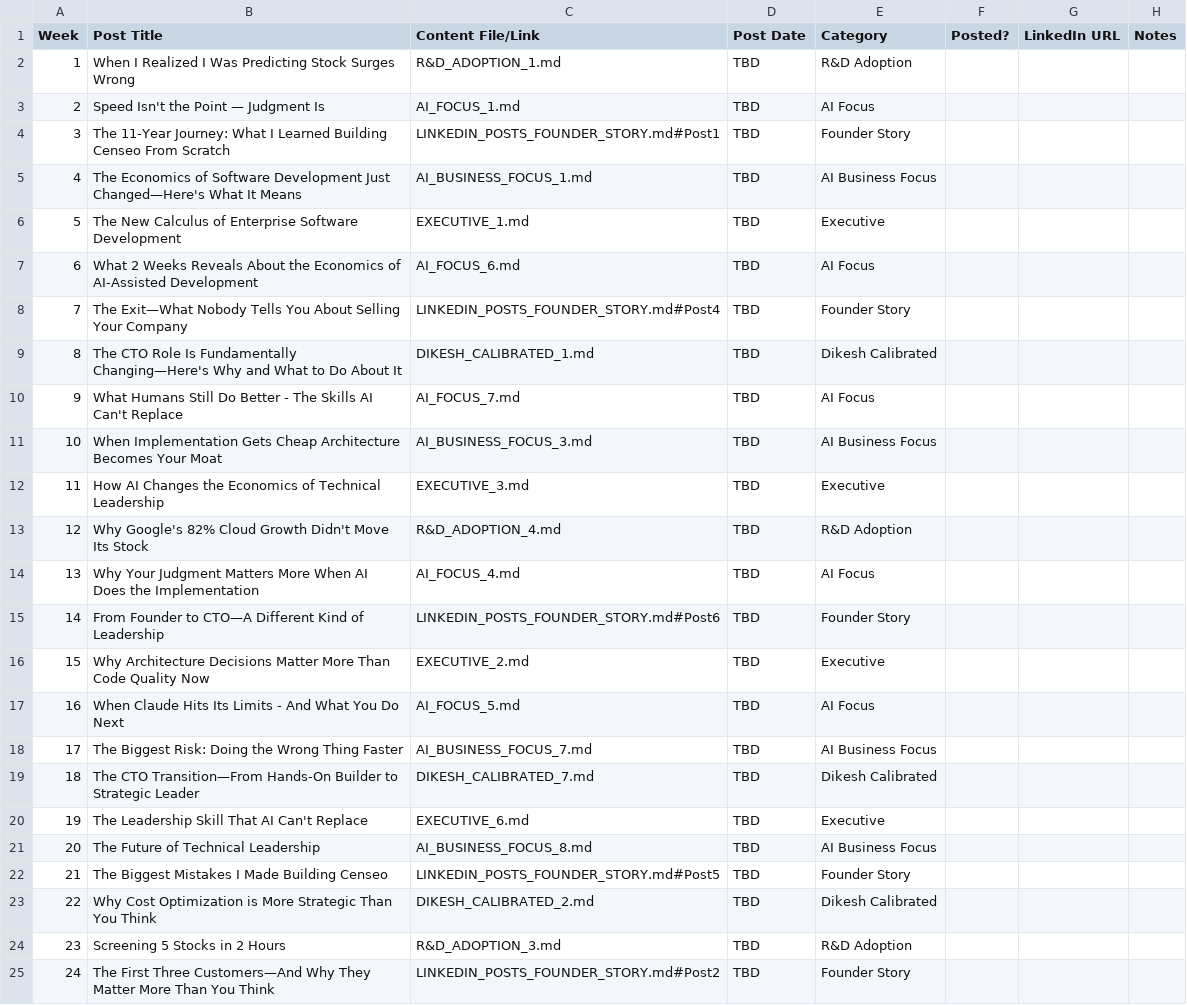
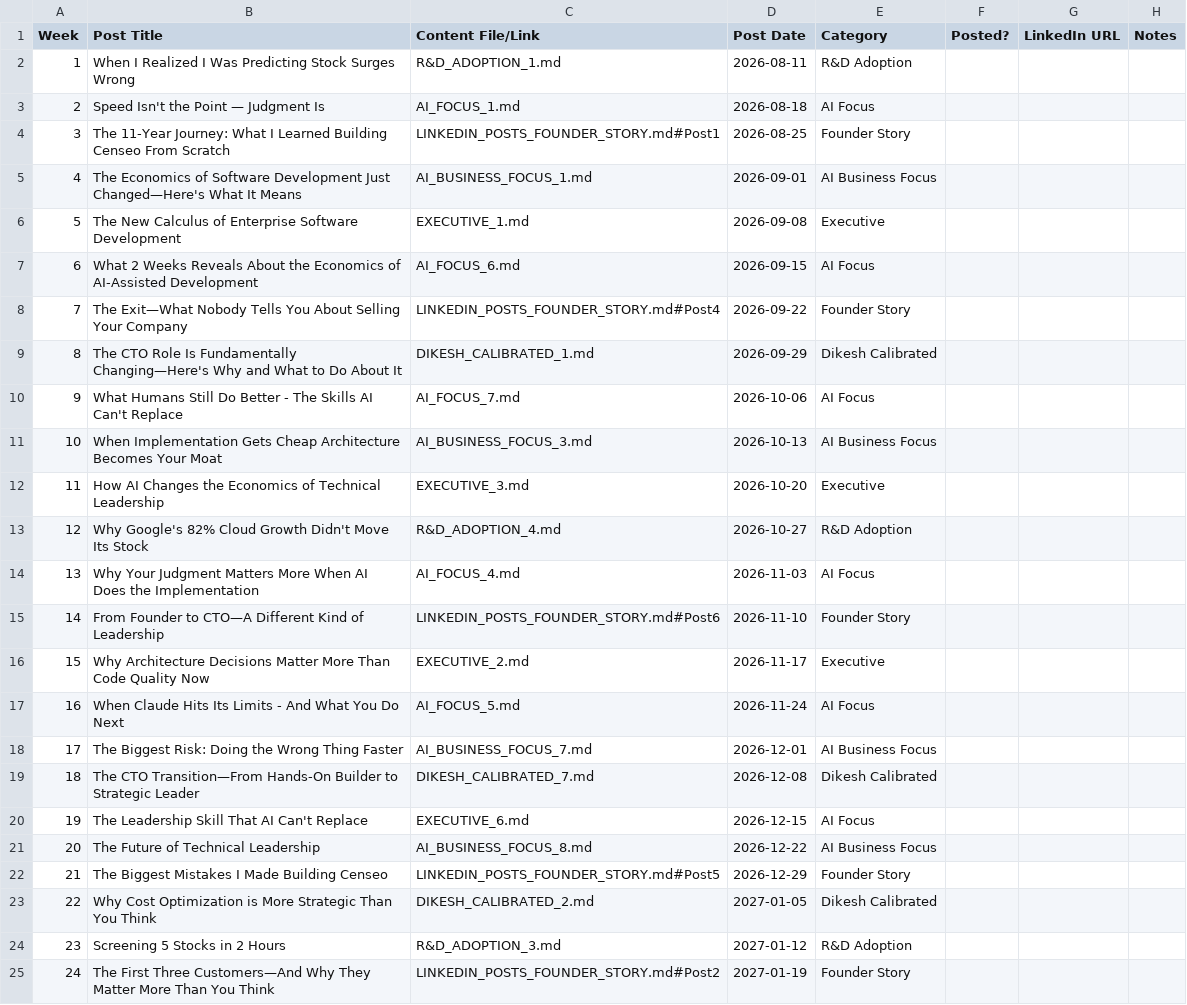
Before and after one commit to vipvipvip/SwingTraderAndOptimizer, a CSV file: LinkedIn-Posts/Career-Positioning/POSTING_TRACKER.csv, drawn as a sheet.

Commit message:
Set up LinkedIn 24-week posting campaign — profile updated, dates assigned, LinkedIn-Ready folder created
- Headline and About section updated on LinkedIn (Aug 4)
- POSTING_TRACKER.csv: tentative dates assigned (Aug 11 2026 – Jan 19 2027)
- LinkedIn-Ready/: new folder for paste-ready formatted posts
- LINKEDIN_PROFILE_READY.md: headline + about section (LinkedIn plain text format)
- FOUNDER_STORY_1_READY.md: pre-launch pin post with hook + CTA (post today, pin immediately)
- SESSION_MEMORY.md: updated with full session state, workflow, folder structure

```diff
--- a/LinkedIn-Posts/Career-Positioning/POSTING_TRACKER.csv
+++ b/LinkedIn-Posts/Career-Positioning/POSTING_TRACKER.csv
@@ -1,25 +1,25 @@
 Week,Post Title,Content File/Link,Post Date,Category,Posted?,LinkedIn URL,Notes
-1,When I Realized I Was Predicting Stock Surges Wrong,R&D_ADOPTION_1.md,TBD,R&D Adoption,,,
-2,Speed Isn't the Point — Judgment Is,AI_FOCUS_1.md,TBD,AI Focus,,,
-3,The 11-Year Journey: What I Learned Building Censeo From Scratch,LINKEDIN_POSTS_FOUNDER_STORY.md#Post1,TBD,Founder Story,,,
-4,The Economics of Software Development Just Changed—Here's What It Means,AI_BUSINESS_FOCUS_1.md,TBD,AI Business Focus,,,
-5,The New Calculus of Enterprise Software Development,EXECUTIVE_1.md,TBD,Executive,,,
-6,What 2 Weeks Reveals About the Economics of AI-Assisted Development,AI_FOCUS_6.md,TBD,AI Focus,,,
-7,The Exit—What Nobody Tells You About Selling Your Company,LINKEDIN_POSTS_FOUNDER_STORY.md#Post4,TBD,Founder Story,,,
-8,The CTO Role Is Fundamentally Changing—Here's Why and What to Do About It,DIKESH_CALIBRATED_1.md,TBD,Dikesh Calibrated,,,
-9,What Humans Still Do Better - The Skills AI Can't Replace,AI_FOCUS_7.md,TBD,AI Focus,,,
-10,When Implementation Gets Cheap Architecture Becomes Your Moat,AI_BUSINESS_FOCUS_3.md,TBD,AI Business Focus,,,
-11,How AI Changes the Economics of Technical Leadership,EXECUTIVE_3.md,TBD,Executive,,,
-12,Why Google's 82% Cloud Growth Didn't Move Its Stock,R&D_ADOPTION_4.md,TBD,R&D Adoption,,,
-13,Why Your Judgment Matters More When AI Does the Implementation,AI_FOCUS_4.md,TBD,AI Focus,,,
-14,From Founder to CTO—A Different Kind of Leadership,LINKEDIN_POSTS_FOUNDER_STORY.md#Post6,TBD,Founder Story,,,
-15,Why Architecture Decisions Matter More Than Code Quality Now,EXECUTIVE_2.md,TBD,Executive,,,
-16,When Claude Hits Its Limits - And What You Do Next,AI_FOCUS_5.md,TBD,AI Focus,,,
-17,The Biggest Risk: Doing the Wrong Thing Faster,AI_BUSINESS_FOCUS_7.md,TBD,AI Business Focus,,,
-18,The CTO Transition—From Hands-On Builder to Strategic Leader,DIKESH_CALIBRATED_7.md,TBD,Dikesh Calibrated,,,
-19,The Leadership Skill That AI Can't Replace,EXECUTIVE_6.md,TBD,Executive,,,
-20,The Future of Technical Leadership,AI_BUSINESS_FOCUS_8.md,TBD,AI Business Focus,,,
-21,The Biggest Mistakes I Made Building Censeo,LINKEDIN_POSTS_FOUNDER_STORY.md#Post5,TBD,Founder Story,,,
-22,Why Cost Optimization is More Strategic Than You Think,DIKESH_CALIBRATED_2.md,TBD,Dikesh Calibrated,,,
-23,Screening 5 Stocks in 2 Hours,R&D_ADOPTION_3.md,TBD,R&D Adoption,,,
-24,The First Three Customers—And Why They Matter More Than You Think,LINKEDIN_POSTS_FOUNDER_STORY.md#Post2,TBD,Founder Story,,,
+1,When I Realized I Was Predicting Stock Surges Wrong,R&D_ADOPTION_1.md,2026-08-11,R&D Adoption,,,
+2,Speed Isn't the Point — Judgment Is,AI_FOCUS_1.md,2026-08-18,AI Focus,,,
+3,The 11-Year Journey: What I Learned Building Censeo From Scratch,LINKEDIN_POSTS_FOUNDER_STORY.md#Post1,2026-08-25,Founder Story,,,
+4,The Economics of Software Development Just Changed—Here's What It Means,AI_BUSINESS_FOCUS_1.md,2026-09-01,AI Business Focus,,,
+5,The New Calculus of Enterprise Software Development,EXECUTIVE_1.md,2026-09-08,Executive,,,
+6,What 2 Weeks Reveals About the Economics of AI-Assisted Development,AI_FOCUS_6.md,2026-09-15,AI Focus,,,
+7,The Exit—What Nobody Tells You About Selling Your Company,LINKEDIN_POSTS_FOUNDER_STORY.md#Post4,2026-09-22,Founder Story,,,
+8,The CTO Role Is Fundamentally Changing—Here's Why and What to Do About It,DIKESH_CALIBRATED_1.md,2026-09-29,Dikesh Calibrated,,,
+9,What Humans Still Do Better - The Skills AI Can't Replace,AI_FOCUS_7.md,2026-10-06,AI Focus,,,
+10,When Implementation Gets Cheap Architecture Becomes Your Moat,AI_BUSINESS_FOCUS_3.md,2026-10-13,AI Business Focus,,,
+11,How AI Changes the Economics of Technical Leadership,EXECUTIVE_3.md,2026-10-20,Executive,,,
+12,Why Google's 82% Cloud Growth Didn't Move Its Stock,R&D_ADOPTION_4.md,2026-10-27,R&D Adoption,,,
+13,Why Your Judgment Matters More When AI Does the Implementation,AI_FOCUS_4.md,2026-11-03,AI Focus,,,
+14,From Founder to CTO—A Different Kind of Leadership,LINKEDIN_POSTS_FOUNDER_STORY.md#Post6,2026-11-10,Founder Story,,,
+15,Why Architecture Decisions Matter More Than Code Quality Now,EXECUTIVE_2.md,2026-11-17,Executive,,,
+16,When Claude Hits Its Limits - And What You Do Next,AI_FOCUS_5.md,2026-11-24,AI Focus,,,
+17,The Biggest Risk: Doing the Wrong Thing Faster,AI_BUSINESS_FOCUS_7.md,2026-12-01,AI Business Focus,,,
+18,The CTO Transition—From Hands-On Builder to Strategic Leader,DIKESH_CALIBRATED_7.md,2026-12-08,Dikesh Calibrated,,,
+19,The Leadership Skill That AI Can't Replace,EXECUTIVE_6.md,2026-12-15,AI Focus,,,
+20,The Future of Technical Leadership,AI_BUSINESS_FOCUS_8.md,2026-12-22,AI Business Focus,,,
+21,The Biggest Mistakes I Made Building Censeo,LINKEDIN_POSTS_FOUNDER_STORY.md#Post5,2026-12-29,Founder Story,,,
+22,Why Cost Optimization is More Strategic Than You Think,DIKESH_CALIBRATED_2.md,2027-01-05,Dikesh Calibrated,,,
+23,Screening 5 Stocks in 2 Hours,R&D_ADOPTION_3.md,2027-01-12,R&D Adoption,,,
+24,The First Three Customers—And Why They Matter More Than You Think,LINKEDIN_POSTS_FOUNDER_STORY.md#Post2,2027-01-19,Founder Story,,,
```
Also changed, not shown: 3 other files.
